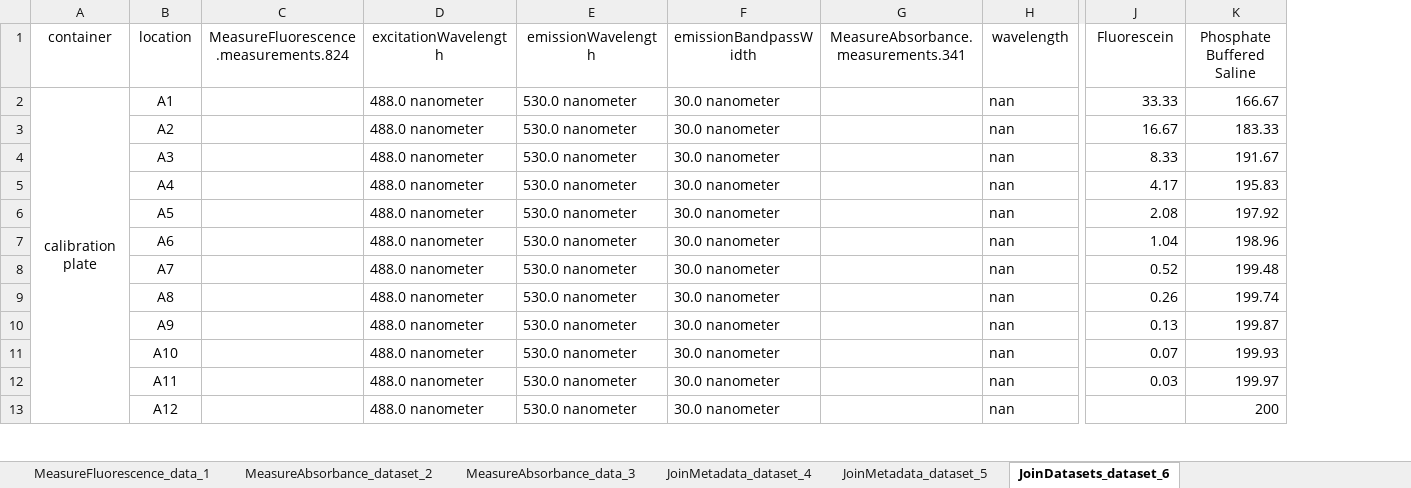
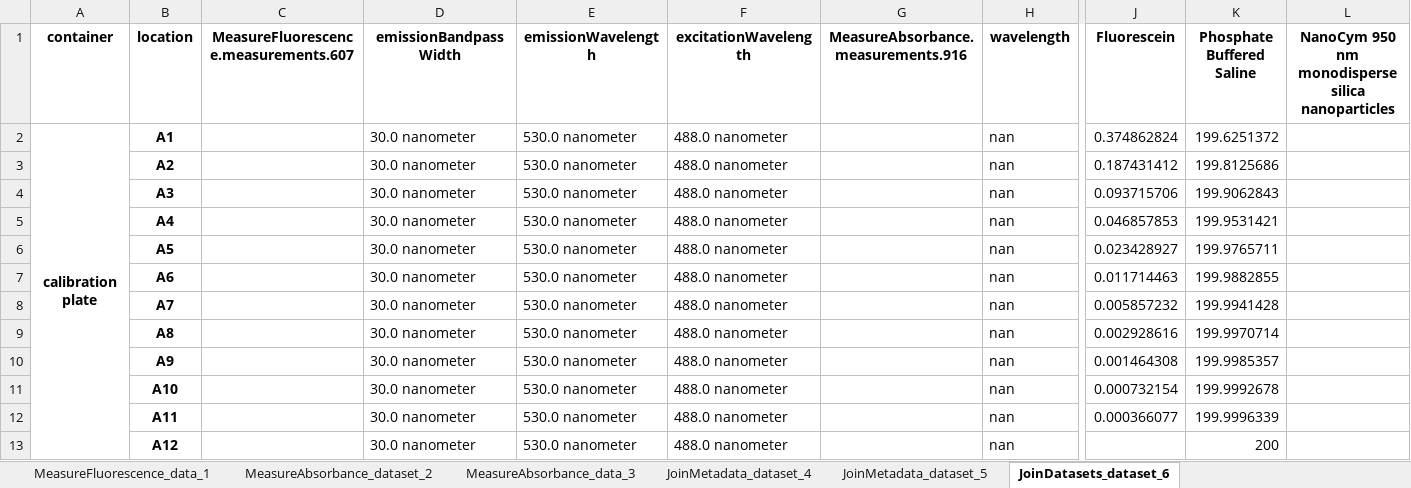
Before and after one commit to Bioprotocols/labop, an Excel workbook: examples/protocols/singlecolor-particle-calibration/artifacts/singlecolor-particle-calibration_template.xlsx, sheet JoinDatasets_dataset_6, drawn as a sheet; only a part is shown, gaps mark what is left out; values as stored, in another font and other column widths than the file's, no borders; removed rows and columns are numbered as before the commit, all else as after; the diff covers the shown part only; the diff names each change by its address in the sheet, - before the commit and + after, or states it on an @@ line.

```diff
--- a/examples/protocols/singlecolor-particle-calibration/artifacts/singlecolor-particle-calibration_template.xlsx (sheet JoinDatasets_dataset_6)
+++ b/examples/protocols/singlecolor-particle-calibration/artifacts/singlecolor-particle-calibration_template.xlsx (sheet JoinDatasets_dataset_6)
-column C, row 1: MeasureFluorescence.measurements.824
+column C, row 1: MeasureFluorescence.measurements.607
-column G, row 1: MeasureAbsorbance.measurements.341
+column G, row 1: MeasureAbsorbance.measurements.916
@@ column L unhidden, row 1: NanoCym 950 nm monodisperse silica nanoparticles @@
-A1:B2 bold: off
+A1:B2 bold: on
-D1: excitationWavelength
+D1: emissionBandpassWidth
-D1:F1 bold: off
+D1:F1 bold: on
-F1: emissionBandpassWidth
+F1: excitationWavelength
-H1:K1 bold: off
+H1:K1 bold: on
-D2:D13 (emissionBandpassWidth): 488.0 nanometer
+D2:D13 (emissionBandpassWidth): 30.0 nanometer
-F2:F13 (excitationWavelength): 30.0 nanometer
+F2:F13 (excitationWavelength): 488.0 nanometer
-J2 (Fluorescein): 33.33
+J2 (Fluorescein): 0.374862824
-K2 (Phosphate Buffered Saline): 166.67
+K2 (Phosphate Buffered Saline): 199.6251372
-B3:B13 bold: off
+B3:B13 bold: on
-J3 (Fluorescein): 16.67
+J3 (Fluorescein): 0.187431412
-K3 (Phosphate Buffered Saline): 183.33
+K3 (Phosphate Buffered Saline): 199.8125686
-J4 (Fluorescein): 8.33
+J4 (Fluorescein): 0.093715706
-K4 (Phosphate Buffered Saline): 191.67
+K4 (Phosphate Buffered Saline): 199.9062843
-J5 (Fluorescein): 4.17
+J5 (Fluorescein): 0.046857853
-K5 (Phosphate Buffered Saline): 195.83
+K5 (Phosphate Buffered Saline): 199.9531421
-J6 (Fluorescein): 2.08
+J6 (Fluorescein): 0.023428927
-K6 (Phosphate Buffered Saline): 197.92
+K6 (Phosphate Buffered Saline): 199.9765711
-J7 (Fluorescein): 1.04
+J7 (Fluorescein): 0.011714463
-K7 (Phosphate Buffered Saline): 198.96
+K7 (Phosphate Buffered Saline): 199.9882855
-J8 (Fluorescein): 0.52
+J8 (Fluorescein): 0.005857232
-K8 (Phosphate Buffered Saline): 199.48
+K8 (Phosphate Buffered Saline): 199.9941428
-J9 (Fluorescein): 0.26
+J9 (Fluorescein): 0.002928616
-K9 (Phosphate Buffered Saline): 199.74
+K9 (Phosphate Buffered Saline): 199.9970714
-J10 (Fluorescein): 0.13
+J10 (Fluorescein): 0.001464308
-K10 (Phosphate Buffered Saline): 199.87
+K10 (Phosphate Buffered Saline): 199.9985357
-J11 (Fluorescein): 0.07
+J11 (Fluorescein): 0.000732154
-K11 (Phosphate Buffered Saline): 199.93
+K11 (Phosphate Buffered Saline): 199.9992678
-J12 (Fluorescein): 0.03
+J12 (Fluorescein): 0.000366077
-K12 (Phosphate Buffered Saline): 199.97
+K12 (Phosphate Buffered Saline): 199.9996339
```
Also changed, not shown: 182 edited cells and cell formats elsewhere in this sheet, sheet JoinMetadata_dataset_4, sheet JoinMetadata_dataset_5, sheet MeasureFluorescence_dataset_0, sheet MeasureAbsorbance_dataset_2, sheet MeasureAbsorbance_data_3, sheet MeasureFluorescence_data_1, hidden cells, 9 other files.
